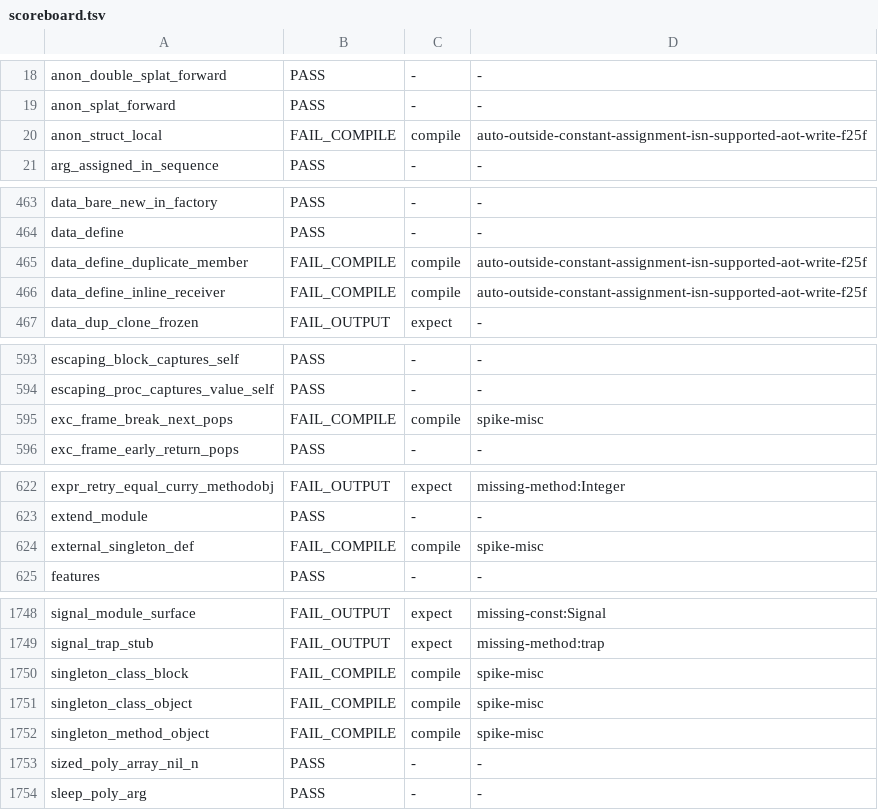
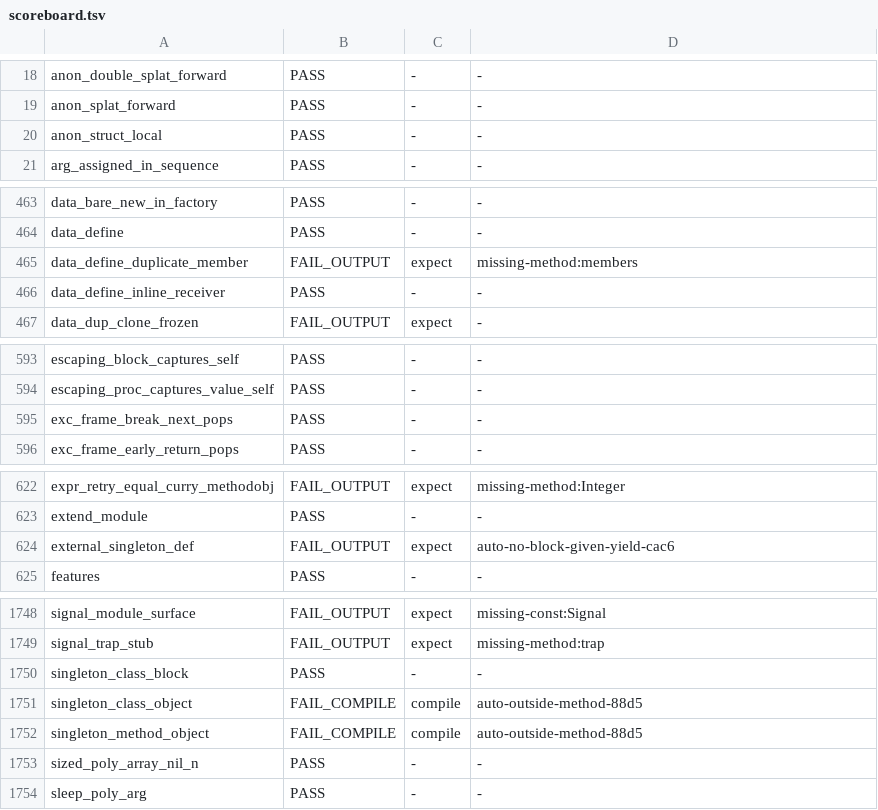
Before and after one commit to ryanseys/zeo, a TSV file: conformance/scoreboard.tsv, drawn as a sheet; only a part is shown, gaps mark what is left out; the diff covers the shown part only.

Commit message:
update conformance

```diff
--- a/conformance/scoreboard.tsv
+++ b/conformance/scoreboard.tsv
@@ -19,3 +19,3 @@ anon_double_splat_forward	PASS	-	-
 anon_splat_forward	PASS	-	-
-anon_struct_local	FAIL_COMPILE	compile	auto-outside-constant-assignment-isn-supported-aot-write-f25f
+anon_struct_local	PASS	-	-
 arg_assigned_in_sequence	PASS	-	-
@@ -464,4 +464,4 @@ data_bare_new_in_factory	PASS	-	-
 data_define	PASS	-	-
-data_define_duplicate_member	FAIL_COMPILE	compile	auto-outside-constant-assignment-isn-supported-aot-write-f25f
-data_define_inline_receiver	FAIL_COMPILE	compile	auto-outside-constant-assignment-isn-supported-aot-write-f25f
+data_define_duplicate_member	FAIL_OUTPUT	expect	missing-method:members
+data_define_inline_receiver	PASS	-	-
 data_dup_clone_frozen	FAIL_OUTPUT	expect	-
@@ -594,3 +594,3 @@ escaping_block_captures_self	PASS	-	-
 escaping_proc_captures_value_self	PASS	-	-
-exc_frame_break_next_pops	FAIL_COMPILE	compile	spike-misc
+exc_frame_break_next_pops	PASS	-	-
 exc_frame_early_return_pops	PASS	-	-
@@ -623,3 +623,3 @@ expr_retry_equal_curry_methodobj	FAIL_OUTPUT	expect	missing-method:Integer
 extend_module	PASS	-	-
-external_singleton_def	FAIL_COMPILE	compile	spike-misc
+external_singleton_def	FAIL_OUTPUT	expect	auto-no-block-given-yield-cac6
 features	PASS	-	-
@@ -1749,5 +1749,5 @@ signal_module_surface	FAIL_OUTPUT	expect	missing-const:Signal
 signal_trap_stub	FAIL_OUTPUT	expect	missing-method:trap
-singleton_class_block	FAIL_COMPILE	compile	spike-misc
-singleton_class_object	FAIL_COMPILE	compile	spike-misc
-singleton_method_object	FAIL_COMPILE	compile	spike-misc
+singleton_class_block	PASS	-	-
+singleton_class_object	FAIL_COMPILE	compile	auto-outside-method-88d5
+singleton_method_object	FAIL_COMPILE	compile	auto-outside-method-88d5
 sized_poly_array_nil_n	PASS	-	-
```
Also changed, not shown: 13 edited cells elsewhere in this file, conformance/rubyspec-scoreboard.tsv, 4 other files.
